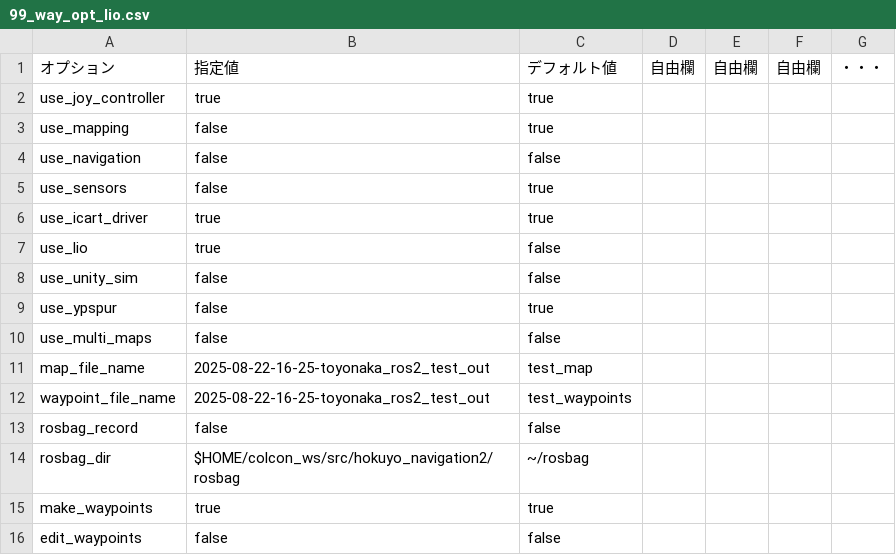
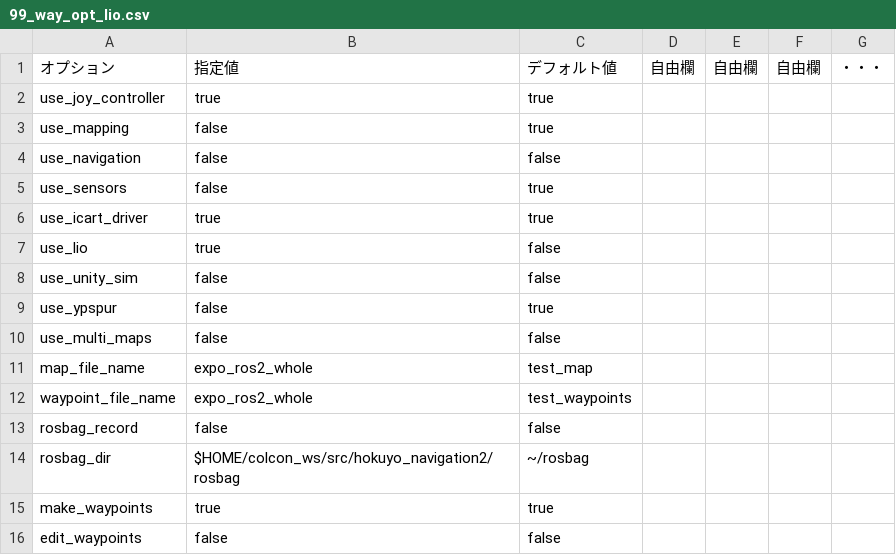
Before and after one commit to hokuyo-rd-release/hokuyo_navigation2, a CSV file: config/wizurg_opts/99_way_opt_lio.csv, drawn as a sheet.

```diff
--- a/config/wizurg_opts/99_way_opt_lio.csv
+++ b/config/wizurg_opts/99_way_opt_lio.csv
@@ -10,4 +10,4 @@ use_ypspur,false,true,,,,
 use_multi_maps,false,false,,,,
-map_file_name,2025-08-22-16-25-toyonaka_ros2_test_out,test_map,,,,
-waypoint_file_name,2025-08-22-16-25-toyonaka_ros2_test_out,test_waypoints,,,,
+map_file_name,expo_ros2_whole,test_map,,,,
+waypoint_file_name,expo_ros2_whole,test_waypoints,,,,
 rosbag_record,false,false,,,,
```
Also changed, not shown: config/wizurg_opts/99_edit_opt_lio.csv, config/wizurg_opts/99_map_opt_lio.csv, 9 other files.
